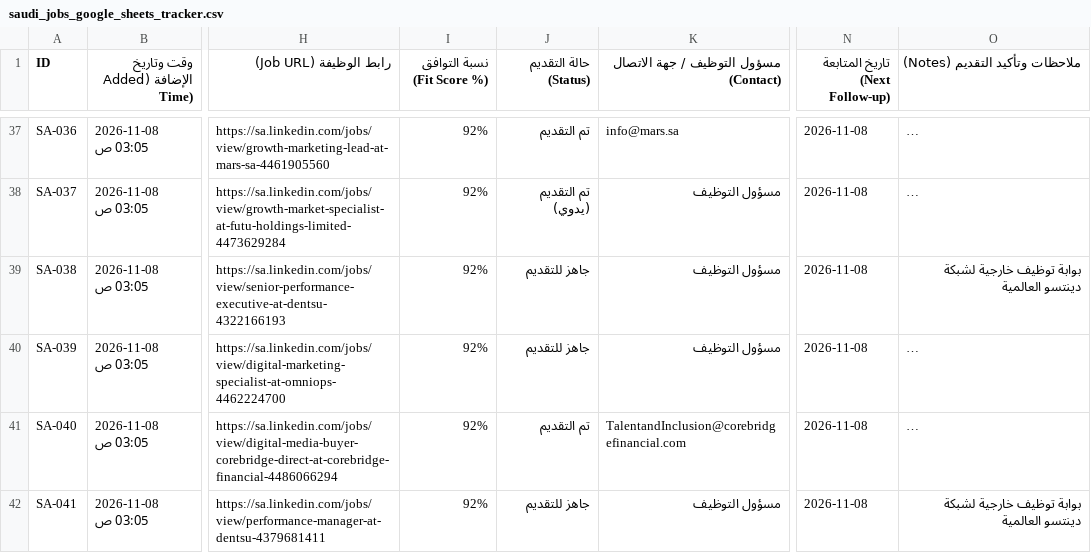
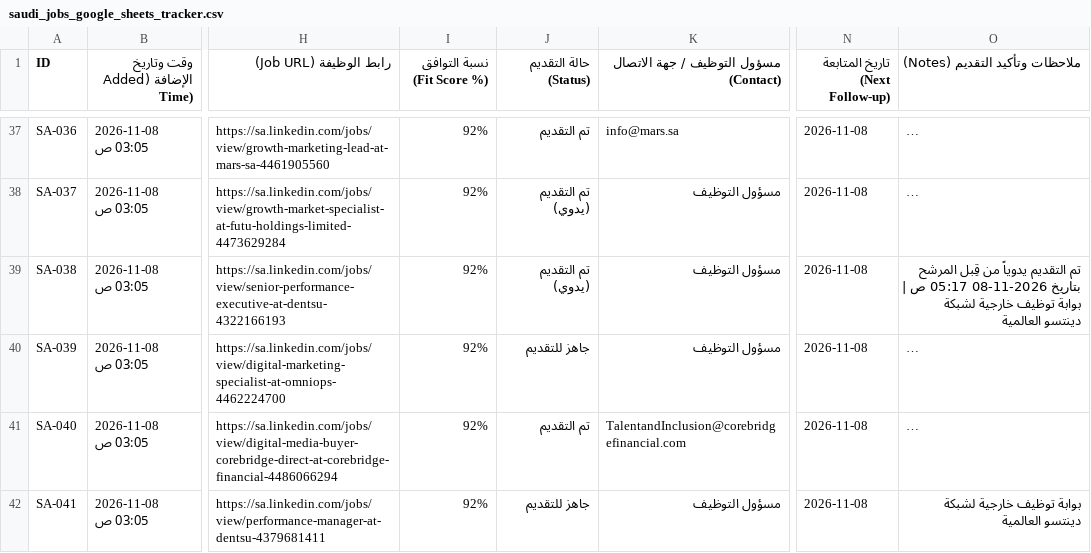
Before and after one commit to hsn96srhan/ai-job-search, a CSV file: saudi_jobs_google_sheets_tracker.csv, drawn as a sheet; only a part is shown, gaps mark what is left out; long unchanged cells end in …; the diff names each change by its address in the sheet, - before the commit and + after, or states it on an @@ line.

Commit message:
Record manual job application for SA-038

```diff
--- a/saudi_jobs_google_sheets_tracker.csv
+++ b/saudi_jobs_google_sheets_tracker.csv
-J39 (حالة التقديم (Status)): جاهز للتقديم
+J39 (حالة التقديم (Status)): تم التقديم (يدوي)
-O39 (ملاحظات وتأكيد التقديم (Notes)): بوابة توظيف…
+O39 (ملاحظات وتأكيد التقديم (Notes)): تم التقديم يدوياً من قِبل المرشح بتاريخ 2026-11-08 05:17 ص | بوابة توظيف…
```
Also changed, not shown: 1 other file.
